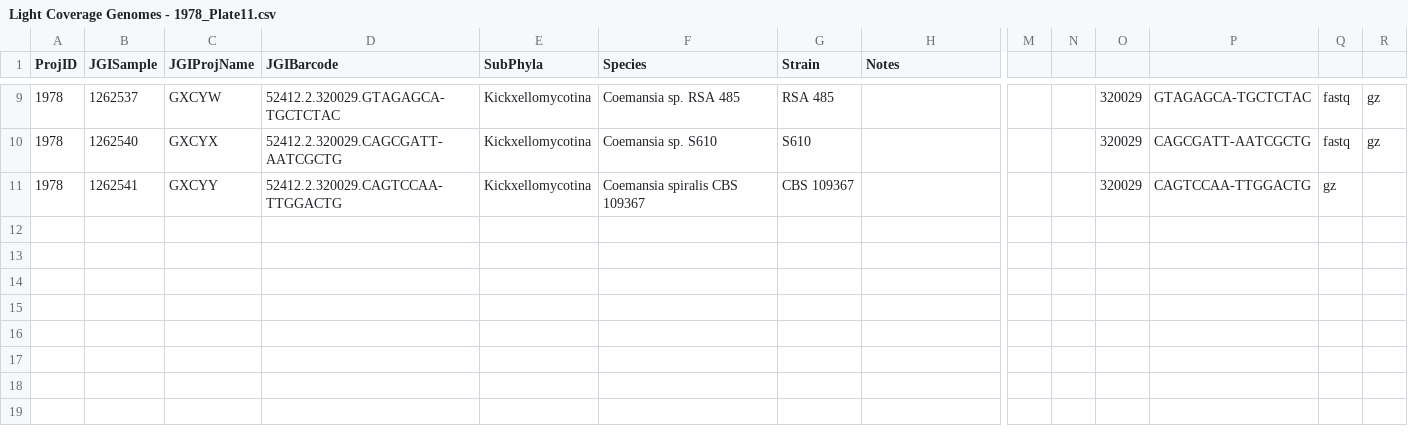
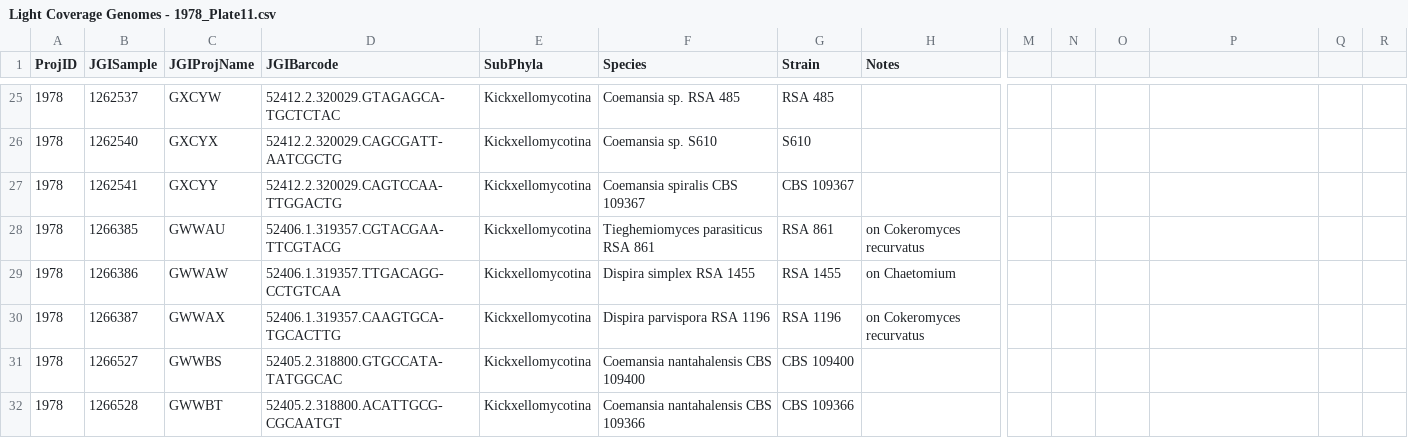
Before and after one commit to zygolife/LCG_Assembly, a CSV file: data/Light Coverage Genomes - 1978_Plate11.csv, drawn as a sheet; only a part is shown, gaps mark what is left out; addresses are those after the commit; rows hold the shown columns only; the diff covers the shown part only; the diff names each change by its address in the sheet, - before the commit and + after, or states it on an @@ line.

```diff
--- a/data/Light Coverage Genomes - 1978_Plate11.csv
+++ b/data/Light Coverage Genomes - 1978_Plate11.csv
-O25:O27: 320029
+O25:O27: (empty)
-P25: GTAGAGCA-TGCTCTAC
+P25: (empty)
-Q25:Q26: fastq
+Q25:Q26: (empty)
-R25:R26: gz
+R25:R26: (empty)
-P26: CAGCGATT-AATCGCTG
+P26: (empty)
-P27: CAGTCCAA-TTGGACTG
+P27: (empty)
-Q27: gz
+Q27: (empty)
+row 28: 1978 | 1266385 | GWWAU | 52406.1.319357.CGTACGAA-TTCGTACG | Kickxellomycotina | Tieghemiomyces parasiticus RSA 861 | RSA 861 | on Cokeromyces recurvatus
+row 29: 1978 | 1266386 | GWWAW | 52406.1.319357.TTGACAGG-CCTGTCAA | Kickxellomycotina | Dispira simplex RSA 1455 | RSA 1455 | on Chaetomium
+row 30: 1978 | 1266387 | GWWAX | 52406.1.319357.CAAGTGCA-TGCACTTG | Kickxellomycotina | Dispira parvispora RSA 1196 | RSA 1196 | on Cokeromyces recurvatus
+row 31: 1978 | 1266527 | GWWBS | 52405.2.318800.GTGCCATA-TATGGCAC | Kickxellomycotina | Coemansia nantahalensis CBS 109400 | CBS 109400
+row 32: 1978 | 1266528 | GWWBT | 52405.2.318800.ACATTGCG-CGCAATGT | Kickxellomycotina | Coemansia nantahalensis CBS 109366 | CBS 109366
```
Also changed, not shown: 16 added rows and 27 edited cells elsewhere in this file, data/Light Coverage Genomes - 1978_Plate12.csv.
